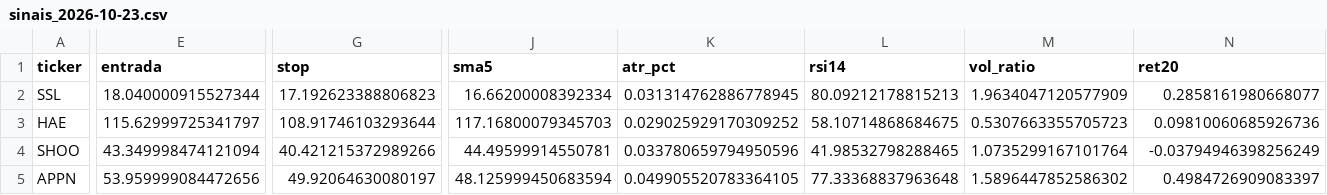
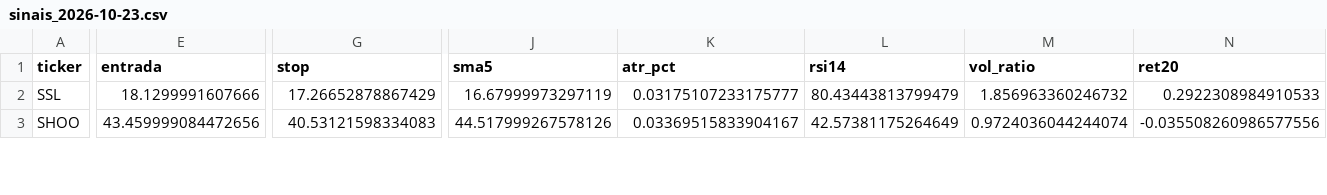
Before and after one commit to diogopestana01/analista-acoes, a CSV file: data/sinais_2026-10-23.csv, drawn as a sheet; only a part is shown, gaps mark what is left out; removed rows and columns are numbered as before the commit, all else as after; rows hold the shown columns only; the diff covers the shown part only; the diff names each change by its address in the sheet, - before the commit and + after, or states it on an @@ line.

Commit message:
Sinais de 2026-10-23

```diff
--- a/data/sinais_2026-10-23.csv
+++ b/data/sinais_2026-10-23.csv
-E2 (entrada): 18.040000915527344
+E2 (entrada): 18.1299991607666
-G2 (stop): 17.192623388806823
+G2 (stop): 17.26652878867429
-J2 (sma5): 16.66200008392334
+J2 (sma5): 16.67999973297119
-K2 (atr_pct): 0.031314762886778945
+K2 (atr_pct): 0.03175107233175777
-L2 (rsi14): 80.09212178815213
+L2 (rsi14): 80.43443813799479
-M2 (vol_ratio): 1.9634047120577909
+M2 (vol_ratio): 1.856963360246732
-N2 (ret20): 0.2858161980668077
+N2 (ret20): 0.2922308984910533
-row 3: HAE | 115.62999725341797 | 108.91746103293644 | 117.16800079345703 | 0.029025929170309252 | 58.10714868684675 | 0.5307663355705723 | 0.09810060685926736
-E3 (entrada): 43.349998474121094
+E3 (entrada): 43.459999084472656
-G3 (stop): 40.421215372989266
+G3 (stop): 40.53121598334083
-J3 (sma5): 44.49599914550781
+J3 (sma5): 44.517999267578126
-K3 (atr_pct): 0.033780659794950596
+K3 (atr_pct): 0.03369515833904167
-L3 (rsi14): 41.98532798288465
+L3 (rsi14): 42.57381175264649
-M3 (vol_ratio): 1.0735299167101764
+M3 (vol_ratio): 0.9724036044244074
-N3 (ret20): -0.03794946398256249
+N3 (ret20): -0.035508260986577556
-row 5: APPN | 53.959999084472656 | 49.92064630080197 | 48.125999450683594 | 0.049905520783364105 | 77.33368837963648 | 1.5896447852586302 | 0.4984726909083397
```
Also changed, not shown: 32 edited cells elsewhere in this file.
